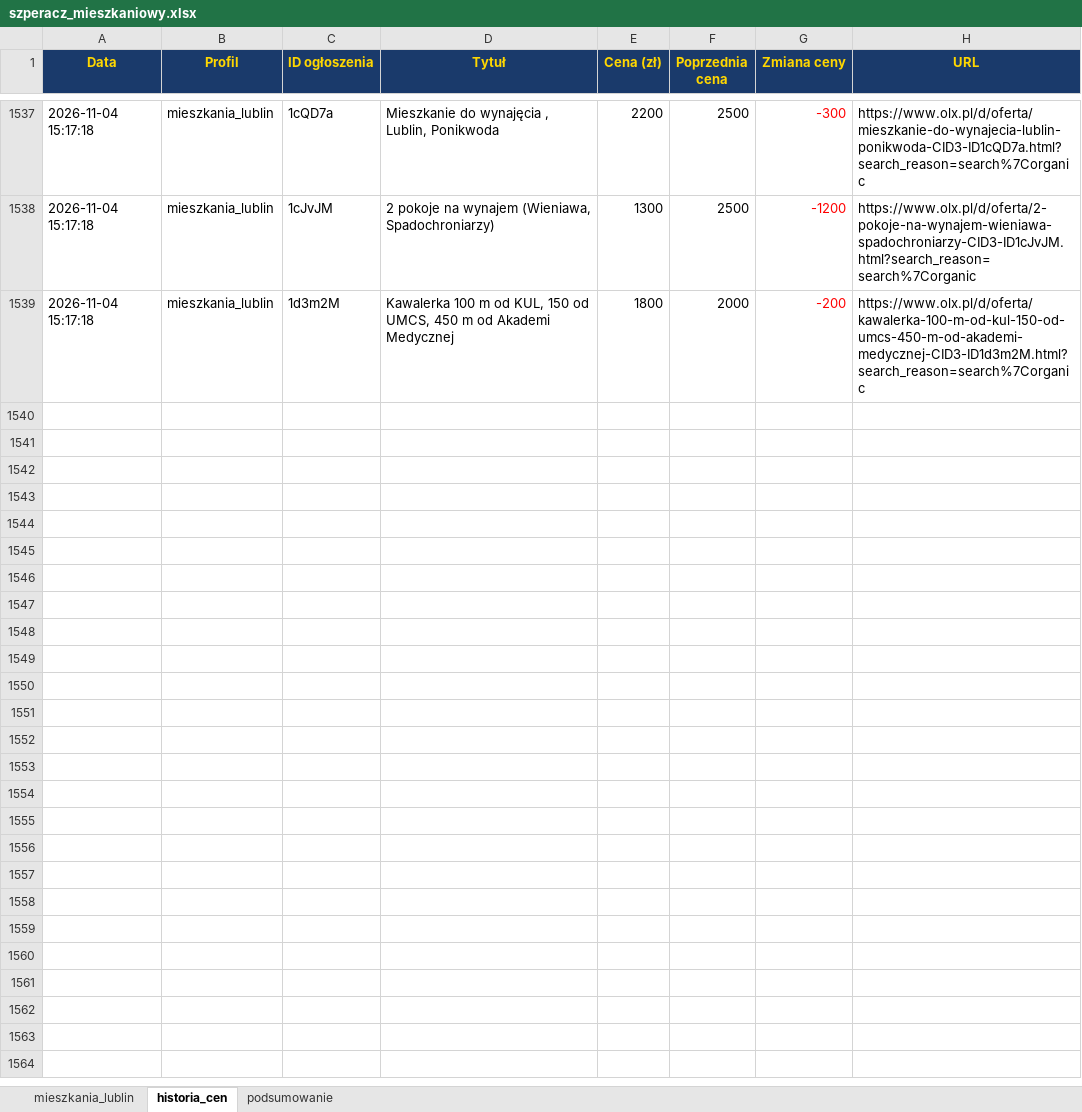
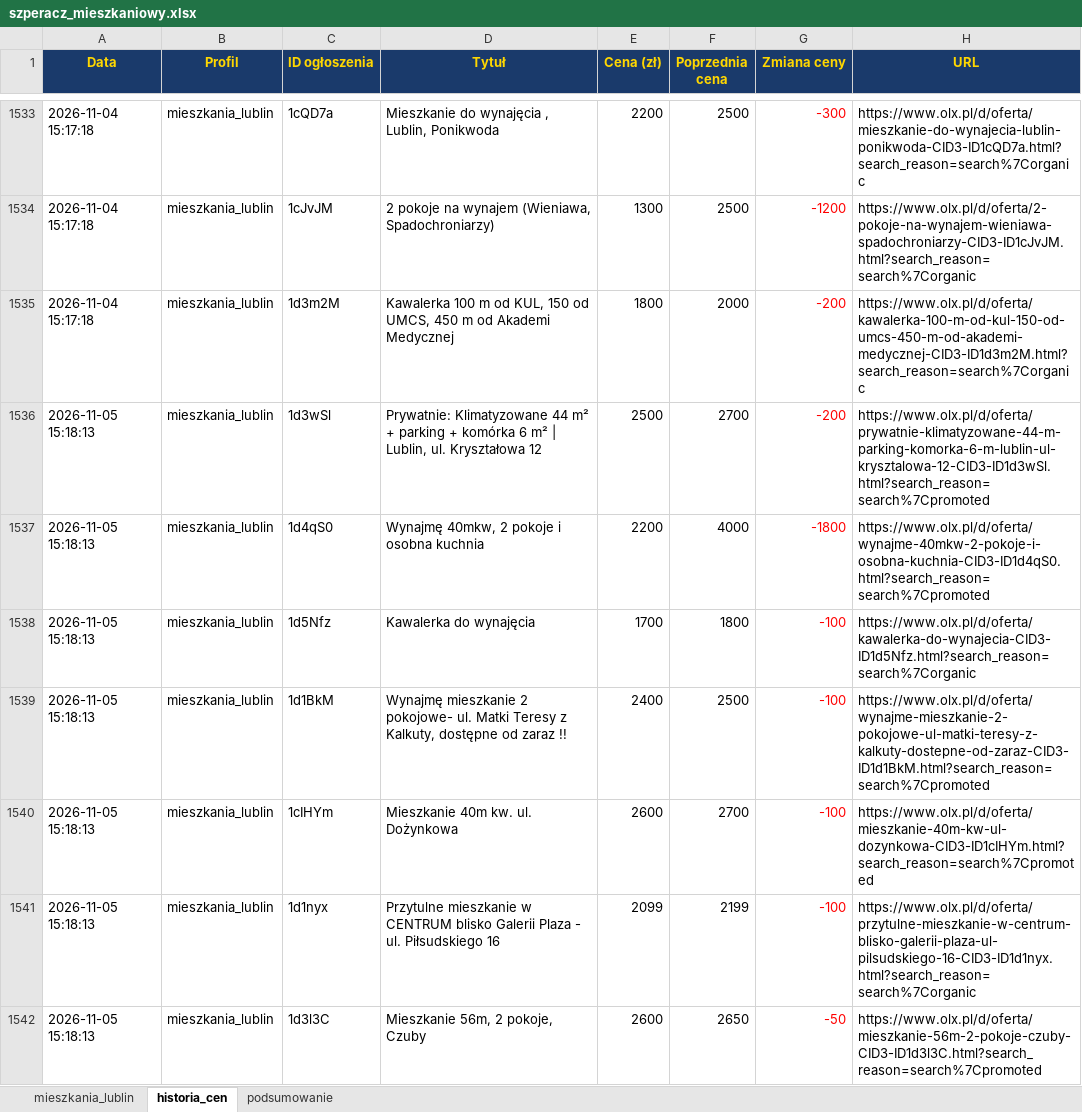
Before and after one commit to Bonaventura-EW/SZPERACZ-MIESZKANIOWY, an Excel workbook: data/szperacz_mieszkaniowy.xlsx, sheet historia_cen, drawn as a sheet; only a part is shown, gaps mark what is left out; values as stored, in another font and other column widths than the file's, no borders; the diff covers the shown part only; the diff names each change by its address in the sheet, - before the commit and + after, or states it on an @@ line.

```diff
--- a/data/szperacz_mieszkaniowy.xlsx (sheet historia_cen)
+++ b/data/szperacz_mieszkaniowy.xlsx (sheet historia_cen)
+row 1536: 2026-11-05 15:18:13 | mieszkania_lublin | 1d3wSl | Prywatnie: Klimatyzowane 44 m² + parking + komórka 6 m² | Lublin, ul. Kryształowa 12 | 2500 | 2700 | -200 | https://www.olx.pl/d/oferta/prywatnie-klimatyzowane-44-m-parking-komorka-6-m-lublin-ul-krysztalowa-12-CID3-ID1d3wSl.html?search_reason=search%7Cpromoted
+row 1537: 2026-11-05 15:18:13 | mieszkania_lublin | 1d4qS0 | Wynajmę 40mkw, 2 pokoje i osobna kuchnia | 2200 | 4000 | -1800 | https://www.olx.pl/d/oferta/wynajme-40mkw-2-pokoje-i-osobna-kuchnia-CID3-ID1d4qS0.html?search_reason=search%7Cpromoted
+row 1538: 2026-11-05 15:18:13 | mieszkania_lublin | 1d5Nfz | Kawalerka do wynajęcia | 1700 | 1800 | -100 | https://www.olx.pl/d/oferta/kawalerka-do-wynajecia-CID3-ID1d5Nfz.html?search_reason=search%7Corganic
+row 1539: 2026-11-05 15:18:13 | mieszkania_lublin | 1d1BkM | Wynajmę mieszkanie 2 pokojowe- ul. Matki Teresy z Kalkuty, dostępne od zaraz !! | 2400 | 2500 | -100 | https://www.olx.pl/d/oferta/wynajme-mieszkanie-2-pokojowe-ul-matki-teresy-z-kalkuty-dostepne-od-zaraz-CID3-ID1d1BkM.html?search_reason=search%7Cpromoted
+row 1540: 2026-11-05 15:18:13 | mieszkania_lublin | 1cIHYm | Mieszkanie 40m kw. ul. Dożynkowa | 2600 | 2700 | -100 | https://www.olx.pl/d/oferta/mieszkanie-40m-kw-ul-dozynkowa-CID3-ID1cIHYm.html?search_reason=search%7Cpromoted
+row 1541: 2026-11-05 15:18:13 | mieszkania_lublin | 1d1nyx | Przytulne mieszkanie w CENTRUM blisko Galerii Plaza - ul. Piłsudskiego 16 | 2099 | 2199 | -100 | https://www.olx.pl/d/oferta/przytulne-mieszkanie-w-centrum-blisko-galerii-plaza-ul-pilsudskiego-16-CID3-ID1d1nyx.html?search_reason=search%7Corganic
+row 1542: 2026-11-05 15:18:13 | mieszkania_lublin | 1d3l3C | Mieszkanie 56m, 2 pokoje, Czuby | 2600 | 2650 | -50 | https://www.olx.pl/d/oferta/mieszkanie-56m-2-pokoje-czuby-CID3-ID1d3l3C.html?search_reason=search%7Cpromoted
```
Also changed, not shown: 14 added rows, 12 removed rows and 36 edited cells elsewhere in this sheet, sheet mieszkania_lublin, sheet podsumowanie, 4 other files.
